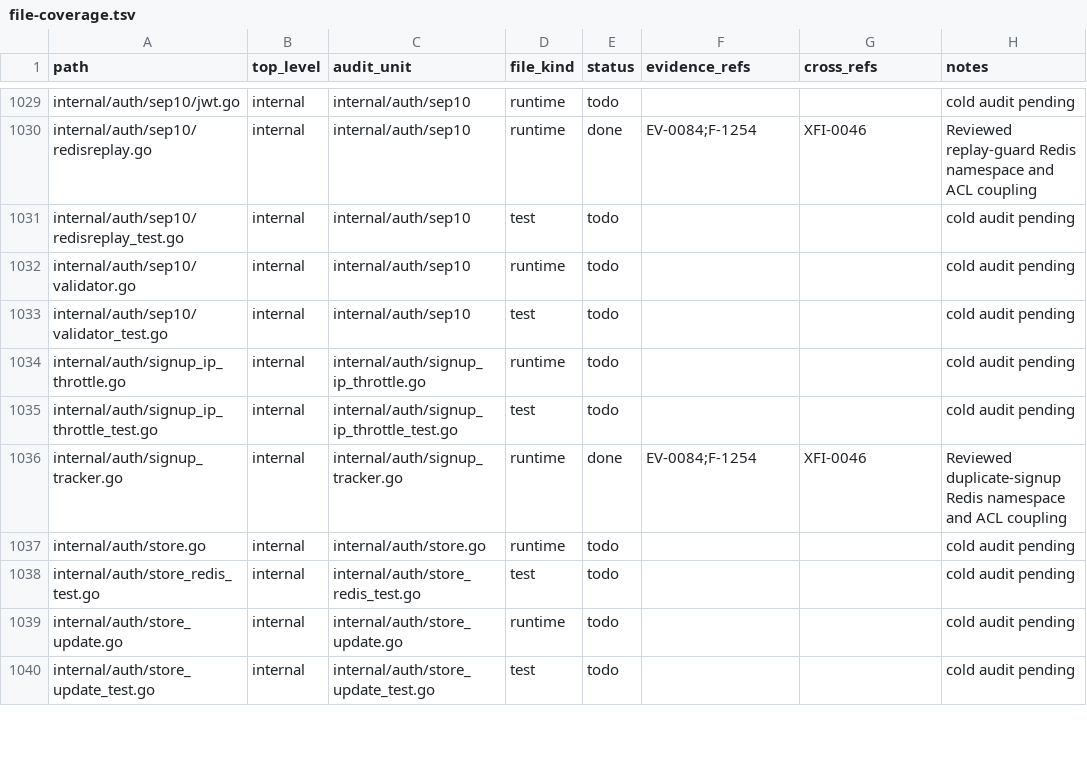
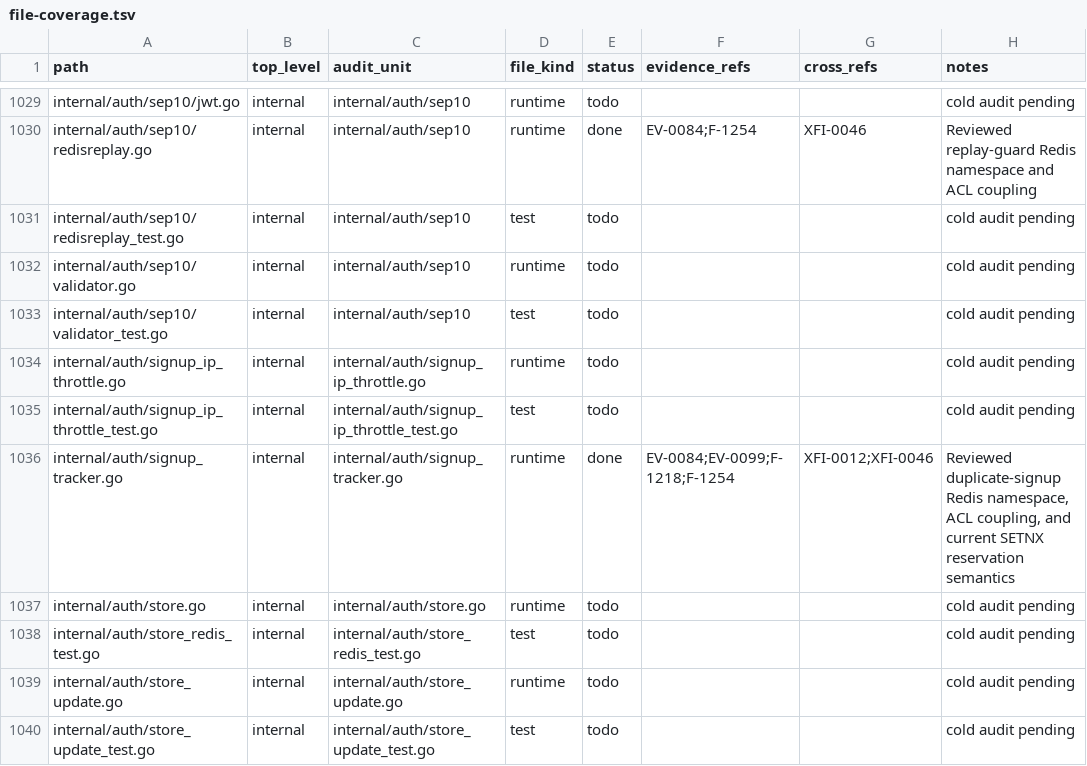
Before and after one commit to Stellar-Index/StellarIndex, a TSV file: docs/audit-2026-05-12-codex/inventory/file-coverage.tsv, drawn as a sheet; only a part is shown, gaps mark what is left out; the diff covers the shown part only.

```diff
--- a/docs/audit-2026-05-12-codex/inventory/file-coverage.tsv
+++ b/docs/audit-2026-05-12-codex/inventory/file-coverage.tsv
@@ -1035,3 +1035,3 @@ internal/auth/signup_ip_throttle.go	internal	internal/auth/signup_ip_throttle.go
 internal/auth/signup_ip_throttle_test.go	internal	internal/auth/signup_ip_throttle_test.go	test	todo			cold audit pending
-internal/auth/signup_tracker.go	internal	internal/auth/signup_tracker.go	runtime	done	EV-0084;F-1254	XFI-0046	Reviewed duplicate-signup Redis namespace and ACL coupling
+internal/auth/signup_tracker.go	internal	internal/auth/signup_tracker.go	runtime	done	EV-0084;EV-0099;F-1218;F-1254	XFI-0012;XFI-0046	Reviewed duplicate-signup Redis namespace, ACL coupling, and current SETNX reservation semantics
 internal/auth/store.go	internal	internal/auth/store.go	runtime	todo			cold audit pending
```
Also changed, not shown: 23 edited cells elsewhere in this file, 14 other files.
